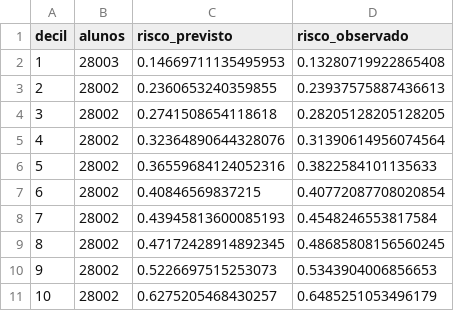
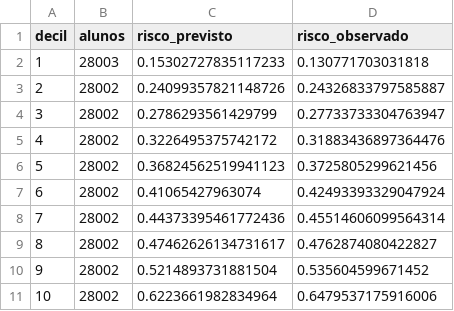
Before and after one commit to LiraJoviniano/tech-challenge-fase3, a CSV file: reports/modelagem/calibracao_hist_gradient_boosting_decis.csv, drawn as a sheet.

```diff
--- a/reports/modelagem/calibracao_hist_gradient_boosting_decis.csv
+++ b/reports/modelagem/calibracao_hist_gradient_boosting_decis.csv
@@ -1,11 +1,11 @@
 decil,alunos,risco_previsto,risco_observado
-1,28003,0.14669711135495953,0.13280719922865408
-2,28002,0.2360653240359855,0.23937575887436613
-3,28002,0.2741508654118618,0.28205128205128205
-4,28002,0.32364890644328076,0.31390614956074564
-5,28002,0.36559684124052316,0.3822584101135633
-6,28002,0.40846569837215,0.40772087708020854
-7,28002,0.43945813600085193,0.4548246553817584
-8,28002,0.47172428914892345,0.48685808156560245
-9,28002,0.5226697515253073,0.5343904006856653
-10,28002,0.6275205468430257,0.6485251053496179
+1,28003,0.15302727835117233,0.130771703031818
+2,28002,0.24099357821148726,0.24326833797585887
+3,28002,0.2786293561429799,0.27733733304763947
+4,28002,0.3226495375742172,0.31883436897364476
+5,28002,0.36824562519941123,0.3725805299621456
+6,28002,0.41065427963074,0.42493393329047924
+7,28002,0.44373395461772436,0.45514606099564314
+8,28002,0.47462626134731617,0.4762874080422827
+9,28002,0.5214893731881504,0.535604599671452
+10,28002,0.6223661982834964,0.6479537175916006
```
Also changed, not shown: reports/modelagem/calibracao_regressao_logistica_decis.csv, reports/modelagem/calibracao_teste.csv, 13 other files.
